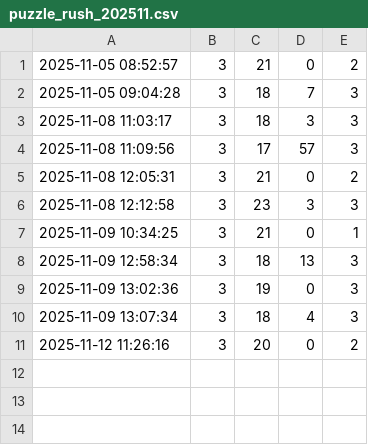
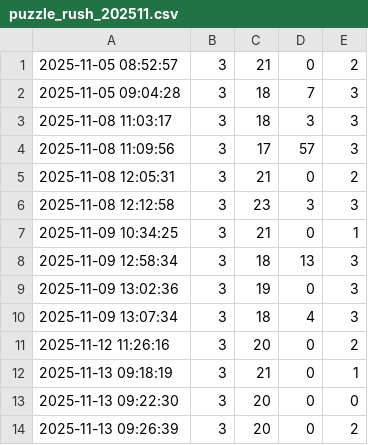
Before and after one commit to mariaonoeva/stat-repo, a CSV file: chess/puzzle-rush/data/csvs/puzzle_rush_202511.csv, drawn as a sheet.

```diff
--- a/chess/puzzle-rush/data/csvs/puzzle_rush_202511.csv
+++ b/chess/puzzle-rush/data/csvs/puzzle_rush_202511.csv
@@ -11 +11,4 @@
 2025-11-12 11:26:16,3,20,0,2
+2025-11-13 09:18:19,3,21,0,1
+2025-11-13 09:22:30,3,20,0,0
+2025-11-13 09:26:39,3,20,0,2
```
Also changed, not shown: 4 other files.
